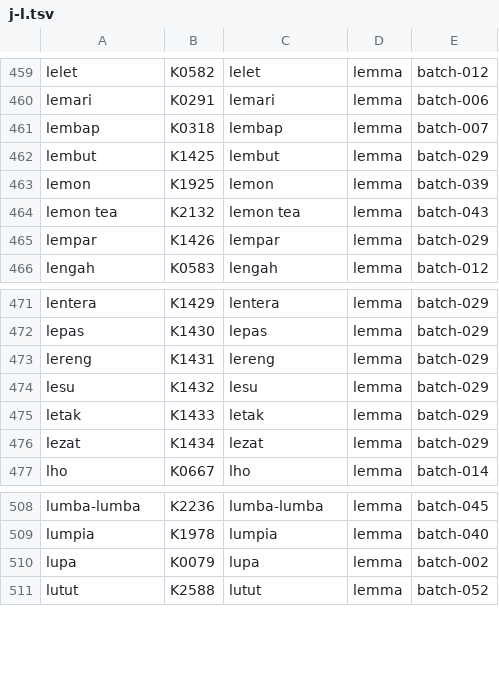
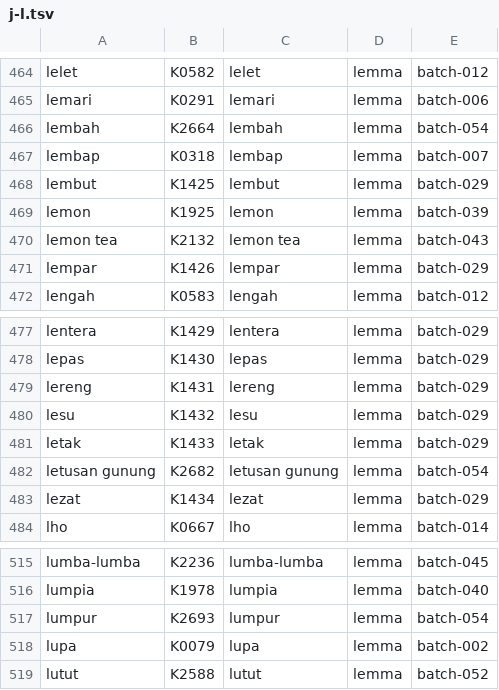
Before and after one commit to semoliginon-ops/Lexara-Chatbot, a TSV file: data/kamus/index/j-l.tsv, drawn as a sheet; only a part is shown, gaps mark what is left out; the diff covers the shown part only; the diff names each change by its address in the sheet, - before the commit and + after, or states it on an @@ line.

Commit message:
Update j-l token index for batch 054

```diff
--- a/data/kamus/index/j-l.tsv
+++ b/data/kamus/index/j-l.tsv
+row 466: lembah | K2664 | lembah | lemma | batch-054
+row 482: letusan gunung | K2682 | letusan gunung | lemma | batch-054
+row 517: lumpur | K2693 | lumpur | lemma | batch-054
```
Also changed, not shown: 5 added rows elsewhere in this file.
